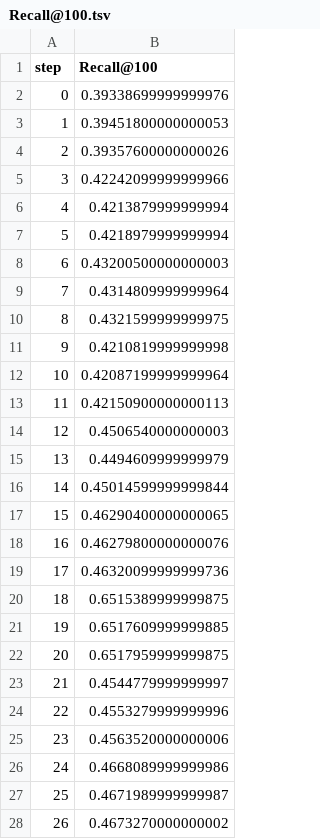
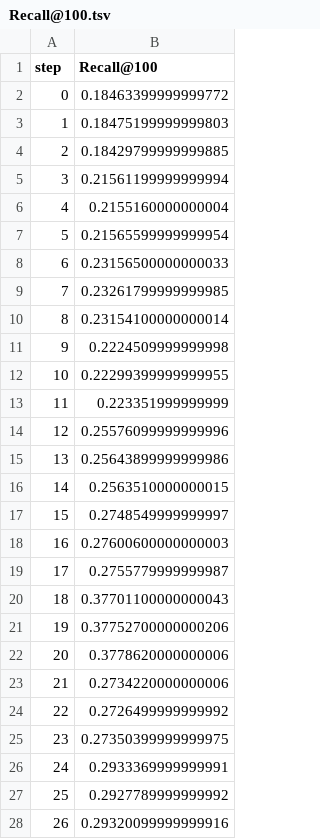
Before and after one commit to BlaiseMuhirwa/flatnav, a TSV file: experiments/dvclive/plots/metrics/Recall@100.tsv, drawn as a sheet; only a part is shown; the diff covers the shown part only.

```diff
--- a/experiments/dvclive/plots/metrics/Recall@100.tsv
+++ b/experiments/dvclive/plots/metrics/Recall@100.tsv
@@ -1,28 +1,28 @@
 step	Recall@100
-0	0.39338699999999976
-1	0.39451800000000053
-2	0.39357600000000026
-3	0.42242099999999966
-4	0.4213879999999994
-5	0.4218979999999994
-6	0.43200500000000003
-7	0.4314809999999964
-8	0.4321599999999975
-9	0.4210819999999998
-10	0.42087199999999964
-11	0.42150900000000113
-12	0.4506540000000003
-13	0.4494609999999979
-14	0.45014599999999844
-15	0.46290400000000065
-16	0.46279800000000076
-17	0.46320099999999736
-18	0.6515389999999875
-19	0.6517609999999885
-20	0.6517959999999875
-21	0.4544779999999997
-22	0.4553279999999996
-23	0.4563520000000006
-24	0.4668089999999986
-25	0.4671989999999987
-26	0.4673270000000002
+0	0.18463399999999772
+1	0.18475199999999803
+2	0.18429799999999885
+3	0.21561199999999994
+4	0.2155160000000004
+5	0.21565599999999954
+6	0.23156500000000033
+7	0.23261799999999985
+8	0.23154100000000014
+9	0.2224509999999998
+10	0.22299399999999955
+11	0.223351999999999
+12	0.25576099999999996
+13	0.25643899999999986
+14	0.2563510000000015
+15	0.2748549999999997
+16	0.27600600000000003
+17	0.2755779999999987
+18	0.37701100000000043
+19	0.37752700000000206
+20	0.3778620000000006
+21	0.2734220000000006
+22	0.2726499999999992
+23	0.27350399999999975
+24	0.2933369999999991
+25	0.2927789999999992
+26	0.29320099999999916
```
Also changed, not shown: 9 edited cells elsewhere in this file, 2 other files.
